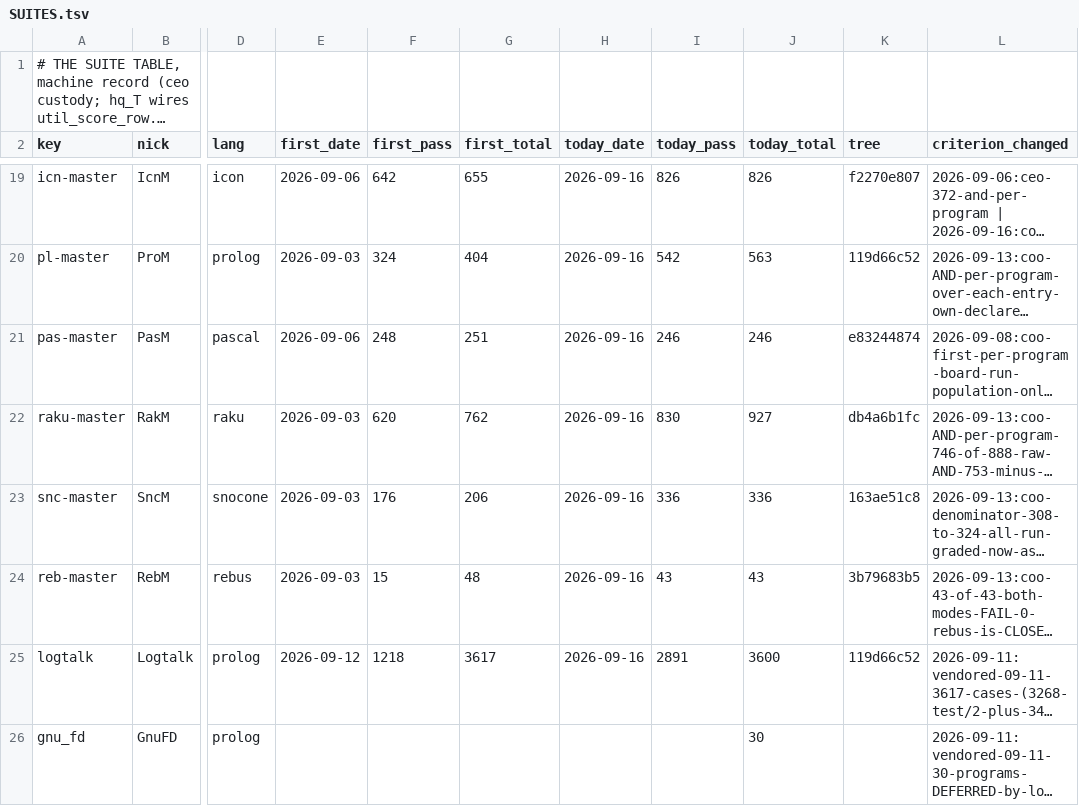
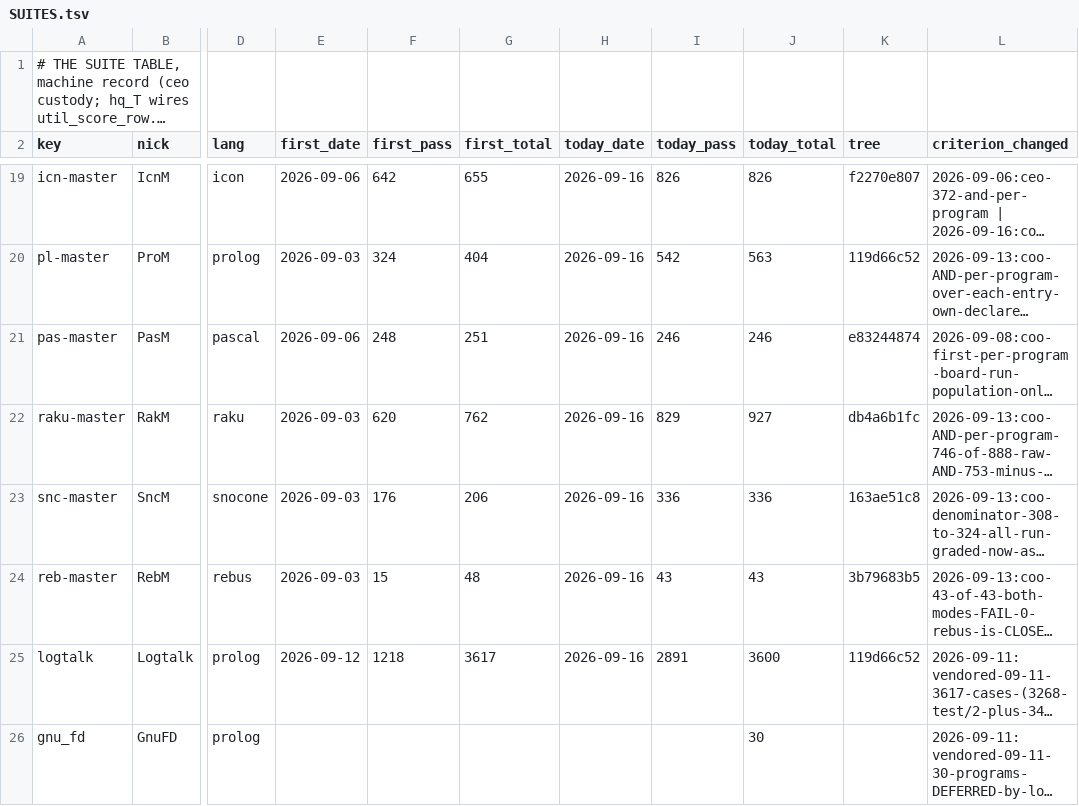
Before and after one commit to snobol4ever/.github, a TSV file: SUITES.tsv, drawn as a sheet; only a part is shown, gaps mark what is left out; long unchanged cells end in …; the diff names each change by its address in the sheet, - before the commit and + after, or states it on an @@ line.

Commit message:
SUITES: RakM is 829/927, not 830 -- the coo's audit was right and the row was a tick stale
coo's batch audit read the row at 830 while the progress DB read 829 on the row's own tree. The row
was stale, not the instrument: 830 was measured on 7b21dcb5b-dirty, BEFORE the two collector commits
that are ancestors of db4a6b1fc. The re-run at HEAD reads 829 with m3_crash=1.

THE LOST PROGRAM, NAMED: benchmark_point_class_add, m3 PASS -> CRASH. m4 is unaffected.

It is not a regression from either collector change. It is a pre-existing dangling read in the Raku
lane that hq_prolog's poison detector (ed1c5760d, CEO-809) made deterministic, exactly as their fleet
notice predicted. Proven: SIGSEGV 3/3 with poison on, rc=0 3/3 with SCRIP_GC_POISON=0, and the SAME
split on a probe build of 55f47d143 -- the parent of the cfo's carve cure -- so the defect predates
both commits and the cfo's arm is clean on this suite.

DIAGNOSIS (gdb, and it is not the string it first looks like): dispatch dies in
resolve_method_chain(cls=0xdbdbdbdbdbdbdbdb) reading the receiver's class name. The name is reached as
inst->type->name, and inst->type ITSELF reads 0xDB -- the DATBLK_t moved during compaction,
dat_types[0].blk was fixed up correctly by dat_gc_roots, and the copy of that pointer INSIDE the
HB_DINST instance block was not. The instance is live and current (id 931706 against the table's
serial_next 931707), so this is a missed pointer FIXUP, not a missed mark.

⭐ Before the poison fill, the vacated block still held its old bytes, so strcmp matched "P" and the
program printed the right answer for the wrong reason -- invisible to output comparison at any number
of runs. This is the first entry in this lane to be caught by that detector.

```diff
--- a/SUITES.tsv
+++ b/SUITES.tsv
-I22 (today_pass): 830
+I22 (today_pass): 829
```
Also changed, not shown: 1 other file.
